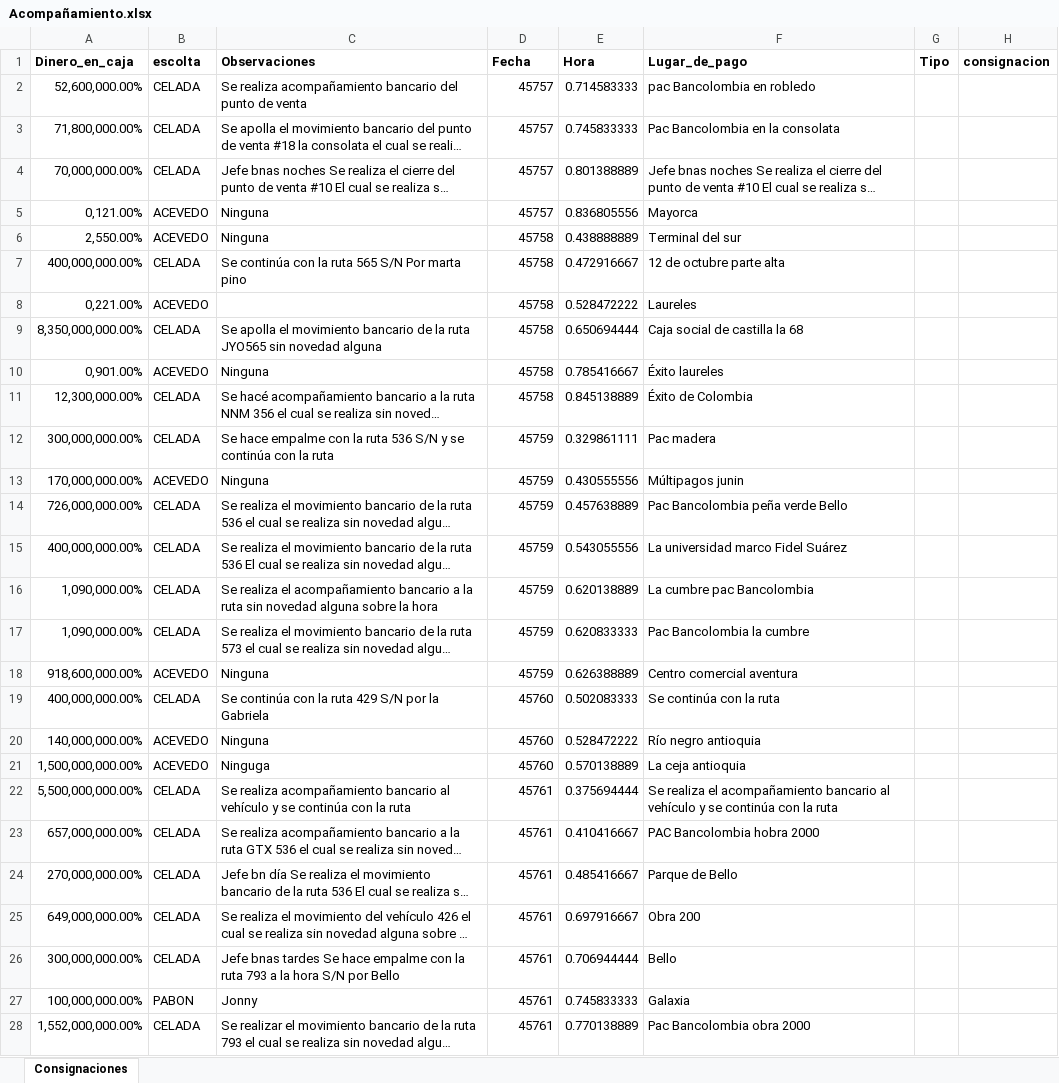
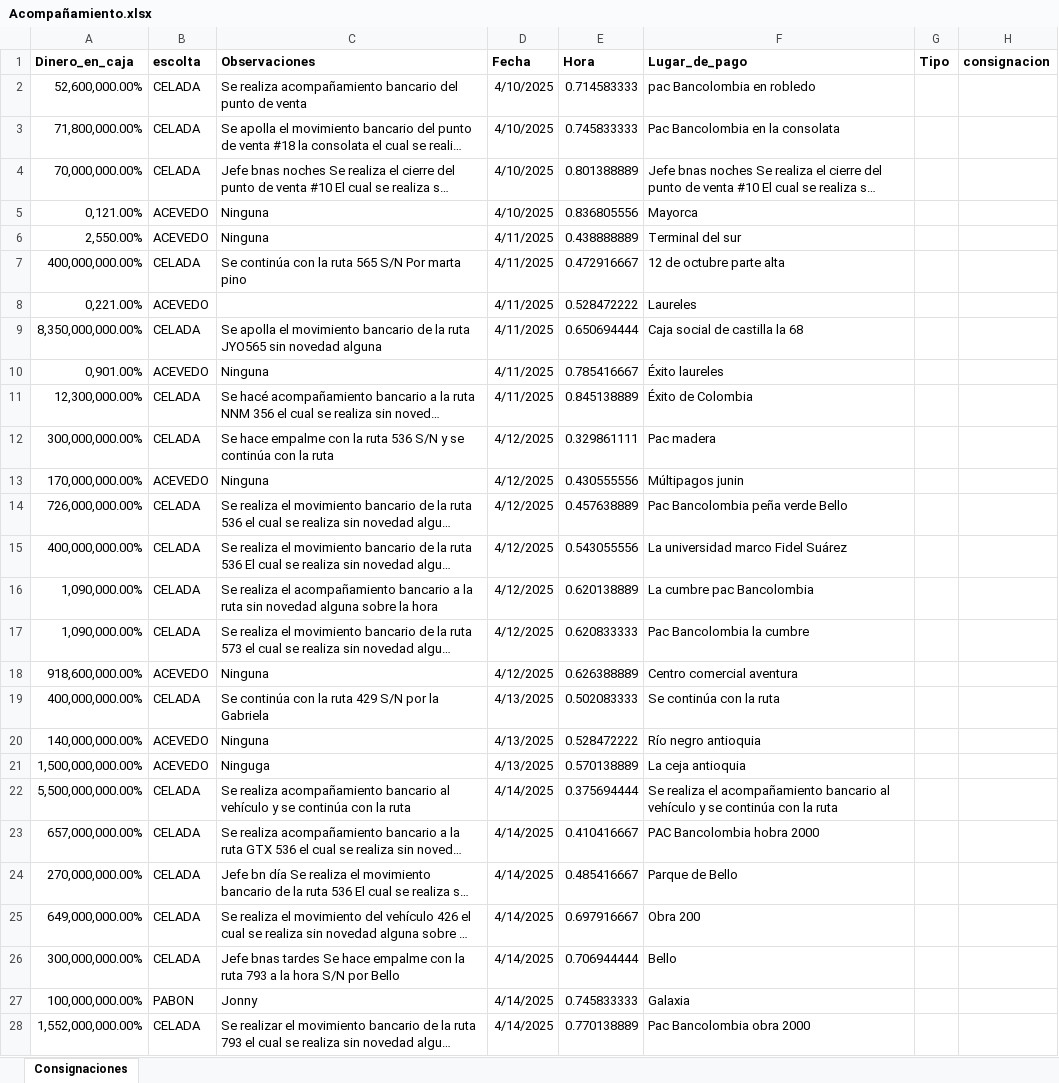
Before and after one commit to Galaxia-sistema/PDV, an Excel workbook: public/assets/Acompañamiento.xlsx, sheet Consignaciones, drawn as a sheet; only a part is shown; long unchanged cells end in …; values as stored, in another font and other column widths than the file's, no borders; the diff covers the shown part only; the diff names each change by its address in the sheet, - before the commit and + after, or states it on an @@ line.

```diff
--- a/public/assets/Acompañamiento.xlsx (sheet Consignaciones)
+++ b/public/assets/Acompañamiento.xlsx (sheet Consignaciones)
-D2:D5 (Fecha): 45757
+D2:D5 (Fecha): 4/10/2025
-D6:D11 (Fecha): 45758
+D6:D11 (Fecha): 4/11/2025
-D12:D18 (Fecha): 45759
+D12:D18 (Fecha): 4/12/2025
-D19:D21 (Fecha): 45760
+D19:D21 (Fecha): 4/13/2025
-D22:D28 (Fecha): 45761
+D22:D28 (Fecha): 4/14/2025
```
Also changed, not shown: 1753 edited cells elsewhere in this sheet, public/assets/Empalme.xlsx, public/assets/sitios.xlsx, 1 other file.
